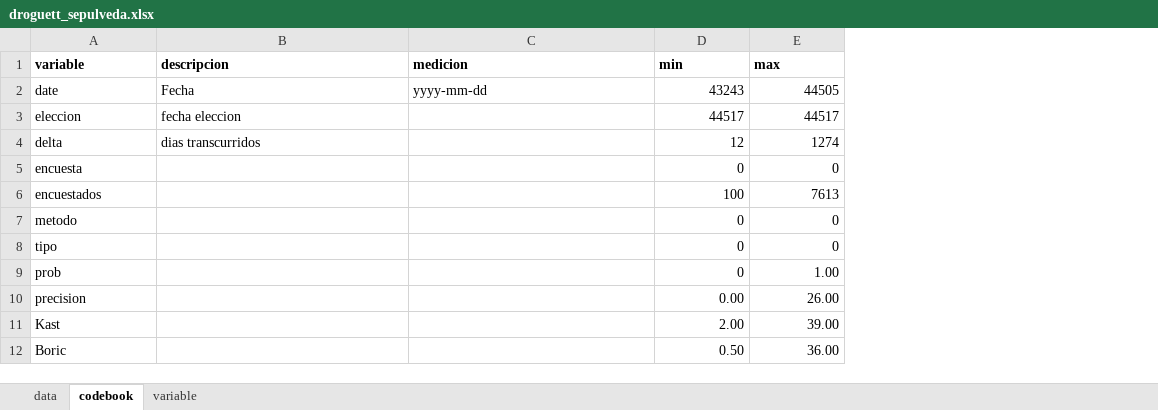
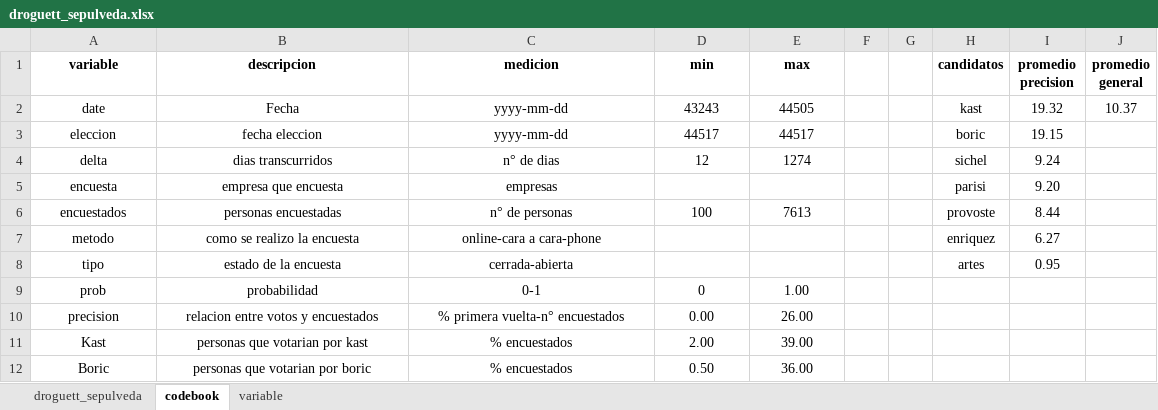
Before and after one commit to kennethbunker/uss, an Excel workbook: estadistica2/data/droguett_sepulveda.xlsx, sheet codebook, drawn as a sheet; only a part is shown; values as stored, in another font and other column widths than the file's, no borders; the diff covers the shown part only; the diff names each change by its address in the sheet, - before the commit and + after, or states it on an @@ line.

```diff
--- a/estadistica2/data/droguett_sepulveda.xlsx (sheet codebook)
+++ b/estadistica2/data/droguett_sepulveda.xlsx (sheet codebook)
-sheet tab: data
+sheet tab: droguett_sepulveda
+column F, empty
+column G, empty
+column H (candidatos), rows 2-8: kast | boric | sichel | parisi | provoste | enriquez | artes
+column I (promedio precision), rows 2-8: 19.32 | 19.15 | 9.24 | 9.20 | 8.44 | 6.27 | 0.95
+column J (promedio general), row 2: 10.37
-A1:E1 alignment: left
+A1:E1 alignment: center
-A2:C2 alignment: left
+A2:C2 alignment: center
-D2:E4 alignment: right
+D2:E4 alignment: center
-A3:B4 alignment: left
+A3:B4 alignment: center
-C3 (medicion): (empty)
+C3 (medicion): yyyy-mm-dd
-C4 (medicion): (empty)
+C4 (medicion): n° de dias
-A5:A12 alignment: left
+A5:A12 alignment: center
-B5 (descripcion): (empty)
+B5 (descripcion): empresa que encuesta
-C5 (medicion): (empty)
+C5 (medicion): empresas
-D5 (min): 0
+D5 (min): (empty)
-E5 (max): 0
+E5 (max): (empty)
-B6 (descripcion): (empty)
+B6 (descripcion): personas encuestadas
-C6 (medicion): (empty)
+C6 (medicion): n° de personas
-D6:E6 alignment: right
+D6:E6 alignment: center
-B7 (descripcion): (empty)
+B7 (descripcion): como se realizo la encuesta
-C7 (medicion): (empty)
+C7 (medicion): online-cara a cara-phone
-D7:D8 (min): 0
+D7:D8 (min): (empty)
-E7:E8 (max): 0
+E7:E8 (max): (empty)
-B8 (descripcion): (empty)
+B8 (descripcion): estado de la encuesta
-C8 (medicion): (empty)
+C8 (medicion): cerrada-abierta
-B9 (descripcion): (empty)
+B9 (descripcion): probabilidad
-C9 (medicion): (empty)
+C9 (medicion): 0-1
-D9:E12 alignment: right
+D9:E12 alignment: center
-B10 (descripcion): (empty)
+B10 (descripcion): relacion entre votos y encuestados
-C10 (medicion): (empty)
+C10 (medicion): % primera vuelta-n° encuestados
-B11 (descripcion): (empty)
+B11 (descripcion): personas que votarian por kast
-C11:C12 (medicion): (empty)
+C11:C12 (medicion): % encuestados
-B12 (descripcion): (empty)
+B12 (descripcion): personas que votarian por boric
```
Also changed, not shown: 1 removed row, 13 edited cells and cell formats elsewhere in this sheet, sheet droguett_sepulveda, formulas that keep their value, 2 other files.
